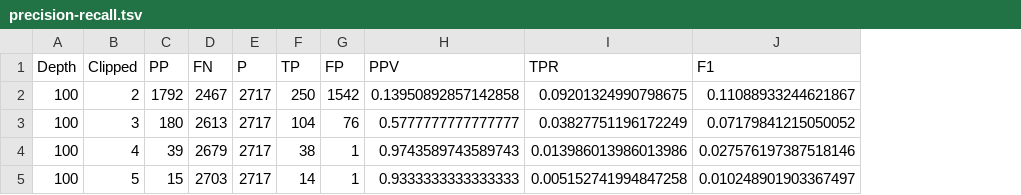
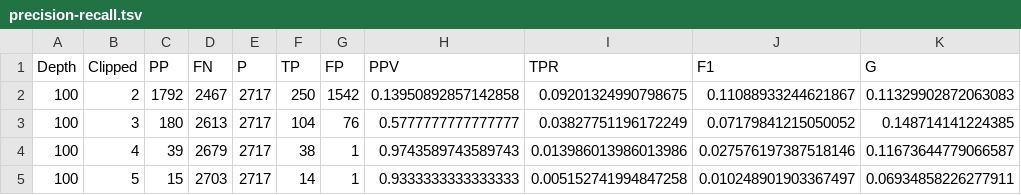
Before and after one commit to sjackman/tigmint-paper, a TSV file: tables/precision-recall.tsv, drawn as a sheet; the diff names each change by its address in the sheet, - before the commit and + after, or states it on an @@ line.

Commit message:
tables/precision-recall.tsv: Add G-score

```diff
--- a/tables/precision-recall.tsv
+++ b/tables/precision-recall.tsv
+column K (G), rows 2-5: 0.11329902872063083 | 0.148714141224385 | 0.11673644779066587 | 0.06934858226277911
```
